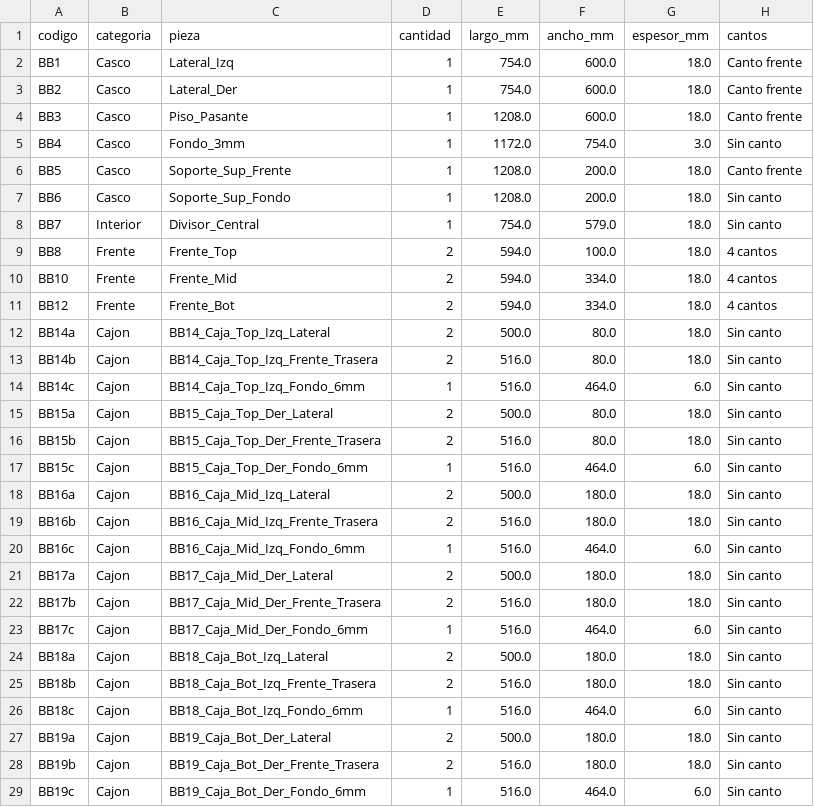
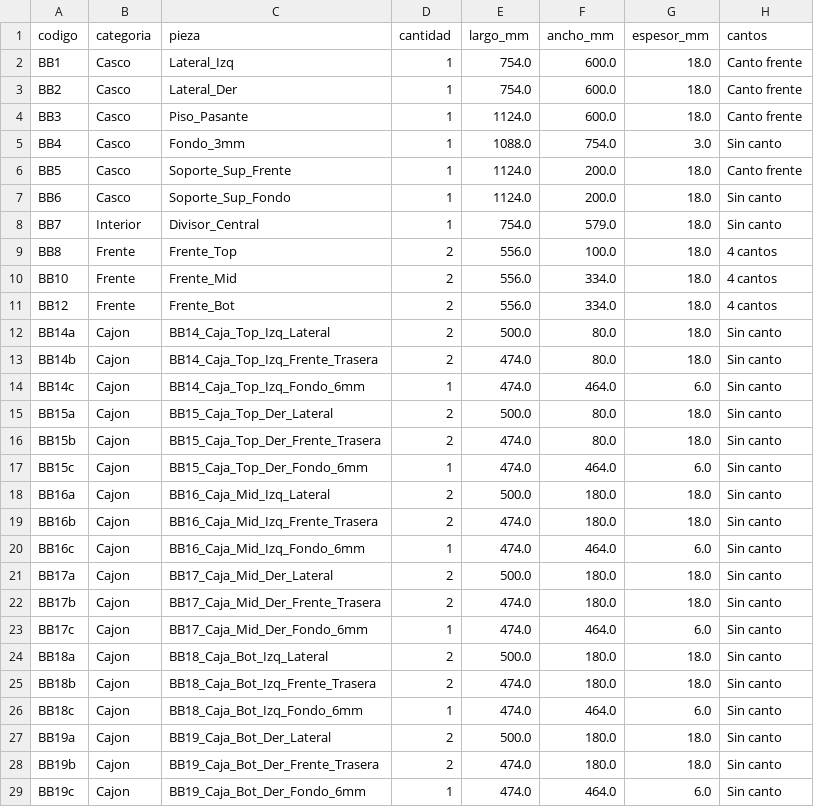
Before and after one commit to mgaitan/cads, a CSV file: bajo_BB_bom.csv, drawn as a sheet.

```diff
--- a/bajo_BB_bom.csv
+++ b/bajo_BB_bom.csv
@@ -3,27 +3,27 @@ BB1,Casco,Lateral_Izq,1,754.0,600.0,18.0,Canto frente
 BB2,Casco,Lateral_Der,1,754.0,600.0,18.0,Canto frente
-BB3,Casco,Piso_Pasante,1,1208.0,600.0,18.0,Canto frente
-BB4,Casco,Fondo_3mm,1,1172.0,754.0,3.0,Sin canto
-BB5,Casco,Soporte_Sup_Frente,1,1208.0,200.0,18.0,Canto frente
-BB6,Casco,Soporte_Sup_Fondo,1,1208.0,200.0,18.0,Sin canto
+BB3,Casco,Piso_Pasante,1,1124.0,600.0,18.0,Canto frente
+BB4,Casco,Fondo_3mm,1,1088.0,754.0,3.0,Sin canto
+BB5,Casco,Soporte_Sup_Frente,1,1124.0,200.0,18.0,Canto frente
+BB6,Casco,Soporte_Sup_Fondo,1,1124.0,200.0,18.0,Sin canto
 BB7,Interior,Divisor_Central,1,754.0,579.0,18.0,Sin canto
-BB8,Frente,Frente_Top,2,594.0,100.0,18.0,4 cantos
-BB10,Frente,Frente_Mid,2,594.0,334.0,18.0,4 cantos
-BB12,Frente,Frente_Bot,2,594.0,334.0,18.0,4 cantos
+BB8,Frente,Frente_Top,2,556.0,100.0,18.0,4 cantos
+BB10,Frente,Frente_Mid,2,556.0,334.0,18.0,4 cantos
+BB12,Frente,Frente_Bot,2,556.0,334.0,18.0,4 cantos
 BB14a,Cajon,BB14_Caja_Top_Izq_Lateral,2,500.0,80.0,18.0,Sin canto
-BB14b,Cajon,BB14_Caja_Top_Izq_Frente_Trasera,2,516.0,80.0,18.0,Sin canto
-BB14c,Cajon,BB14_Caja_Top_Izq_Fondo_6mm,1,516.0,464.0,6.0,Sin canto
+BB14b,Cajon,BB14_Caja_Top_Izq_Frente_Trasera,2,474.0,80.0,18.0,Sin canto
+BB14c,Cajon,BB14_Caja_Top_Izq_Fondo_6mm,1,474.0,464.0,6.0,Sin canto
 BB15a,Cajon,BB15_Caja_Top_Der_Lateral,2,500.0,80.0,18.0,Sin canto
-BB15b,Cajon,BB15_Caja_Top_Der_Frente_Trasera,2,516.0,80.0,18.0,Sin canto
-BB15c,Cajon,BB15_Caja_Top_Der_Fondo_6mm,1,516.0,464.0,6.0,Sin canto
+BB15b,Cajon,BB15_Caja_Top_Der_Frente_Trasera,2,474.0,80.0,18.0,Sin canto
+BB15c,Cajon,BB15_Caja_Top_Der_Fondo_6mm,1,474.0,464.0,6.0,Sin canto
 BB16a,Cajon,BB16_Caja_Mid_Izq_Lateral,2,500.0,180.0,18.0,Sin canto
-BB16b,Cajon,BB16_Caja_Mid_Izq_Frente_Trasera,2,516.0,180.0,18.0,Sin canto
-BB16c,Cajon,BB16_Caja_Mid_Izq_Fondo_6mm,1,516.0,464.0,6.0,Sin canto
+BB16b,Cajon,BB16_Caja_Mid_Izq_Frente_Trasera,2,474.0,180.0,18.0,Sin canto
+BB16c,Cajon,BB16_Caja_Mid_Izq_Fondo_6mm,1,474.0,464.0,6.0,Sin canto
 BB17a,Cajon,BB17_Caja_Mid_Der_Lateral,2,500.0,180.0,18.0,Sin canto
-BB17b,Cajon,BB17_Caja_Mid_Der_Frente_Trasera,2,516.0,180.0,18.0,Sin canto
-BB17c,Cajon,BB17_Caja_Mid_Der_Fondo_6mm,1,516.0,464.0,6.0,Sin canto
+BB17b,Cajon,BB17_Caja_Mid_Der_Frente_Trasera,2,474.0,180.0,18.0,Sin canto
+BB17c,Cajon,BB17_Caja_Mid_Der_Fondo_6mm,1,474.0,464.0,6.0,Sin canto
 BB18a,Cajon,BB18_Caja_Bot_Izq_Lateral,2,500.0,180.0,18.0,Sin canto
-BB18b,Cajon,BB18_Caja_Bot_Izq_Frente_Trasera,2,516.0,180.0,18.0,Sin canto
-BB18c,Cajon,BB18_Caja_Bot_Izq_Fondo_6mm,1,516.0,464.0,6.0,Sin canto
+BB18b,Cajon,BB18_Caja_Bot_Izq_Frente_Trasera,2,474.0,180.0,18.0,Sin canto
+BB18c,Cajon,BB18_Caja_Bot_Izq_Fondo_6mm,1,474.0,464.0,6.0,Sin canto
 BB19a,Cajon,BB19_Caja_Bot_Der_Lateral,2,500.0,180.0,18.0,Sin canto
-BB19b,Cajon,BB19_Caja_Bot_Der_Frente_Trasera,2,516.0,180.0,18.0,Sin canto
-BB19c,Cajon,BB19_Caja_Bot_Der_Fondo_6mm,1,516.0,464.0,6.0,Sin canto
+BB19b,Cajon,BB19_Caja_Bot_Der_Frente_Trasera,2,474.0,180.0,18.0,Sin canto
+BB19c,Cajon,BB19_Caja_Bot_Der_Fondo_6mm,1,474.0,464.0,6.0,Sin canto
```
Also changed, not shown: alacena_AB_bom.csv, bajo_BA_bom.csv, 25 other files.
